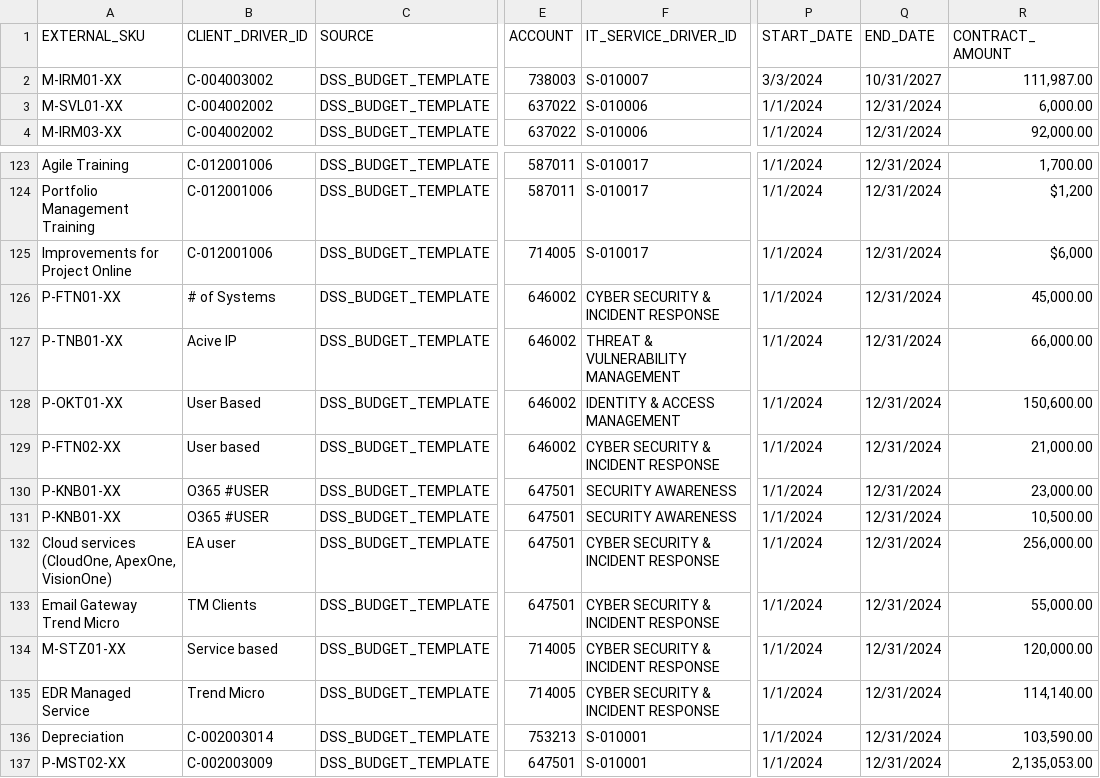
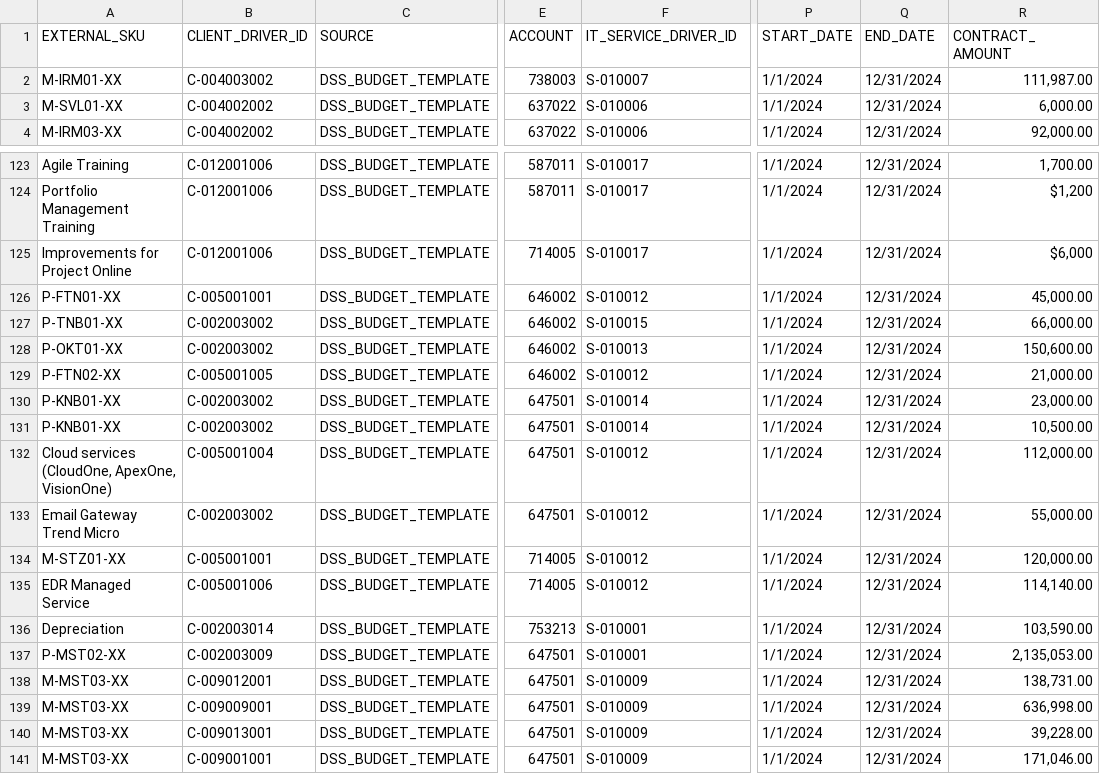
Before and after one commit to jchavesmartinez/dole_prueba, a CSV file: Prueba concepto - MasterDB Contracts.csv, drawn as a sheet; only a part is shown, gaps mark what is left out; the shorter side is filled out with more unchanged rows; the diff covers the shown part only; the diff names each change by its address in the sheet, - before the commit and + after, or states it on an @@ line.

```diff
--- a/Prueba concepto - MasterDB Contracts.csv
+++ b/Prueba concepto - MasterDB Contracts.csv
-P2 (START_DATE): 3/3/2024
+P2 (START_DATE): 1/1/2024
-Q2 (END_DATE): 10/31/2027
+Q2 (END_DATE): 12/31/2024
-B126 (CLIENT_DRIVER_ID): # of Systems
+B126 (CLIENT_DRIVER_ID): C-005001001
-F126 (IT_SERVICE_DRIVER_ID): CYBER SECURITY & INCIDENT RESPONSE
+F126 (IT_SERVICE_DRIVER_ID): S-010012
-B127 (CLIENT_DRIVER_ID): Acive IP
+B127 (CLIENT_DRIVER_ID): C-002003002
-F127 (IT_SERVICE_DRIVER_ID): THREAT & VULNERABILITY MANAGEMENT
+F127 (IT_SERVICE_DRIVER_ID): S-010015
-B128 (CLIENT_DRIVER_ID): User Based
+B128 (CLIENT_DRIVER_ID): C-002003002
-F128 (IT_SERVICE_DRIVER_ID): IDENTITY & ACCESS MANAGEMENT
+F128 (IT_SERVICE_DRIVER_ID): S-010013
-B129 (CLIENT_DRIVER_ID): User based
+B129 (CLIENT_DRIVER_ID): C-005001005
-F129 (IT_SERVICE_DRIVER_ID): CYBER SECURITY & INCIDENT RESPONSE
+F129 (IT_SERVICE_DRIVER_ID): S-010012
-B130:B131 (CLIENT_DRIVER_ID): O365 #USER
+B130:B131 (CLIENT_DRIVER_ID): C-002003002
-F130:F131 (IT_SERVICE_DRIVER_ID): SECURITY AWARENESS
+F130:F131 (IT_SERVICE_DRIVER_ID): S-010014
-B132 (CLIENT_DRIVER_ID): EA user
+B132 (CLIENT_DRIVER_ID): C-005001004
-F132:F135 (IT_SERVICE_DRIVER_ID): CYBER SECURITY & INCIDENT RESPONSE
+F132:F135 (IT_SERVICE_DRIVER_ID): S-010012
-R132 (CONTRACT_AMOUNT): 256,000.00
+R132 (CONTRACT_AMOUNT): 112,000.00
-B133 (CLIENT_DRIVER_ID): TM Clients
+B133 (CLIENT_DRIVER_ID): C-002003002
-B134 (CLIENT_DRIVER_ID): Service based
+B134 (CLIENT_DRIVER_ID): C-005001001
-B135 (CLIENT_DRIVER_ID): Trend Micro
+B135 (CLIENT_DRIVER_ID): C-005001006
```
Also changed, not shown: 3 added rows and 100 edited cells elsewhere in this file, CDrivers.csv, 1 other file.
